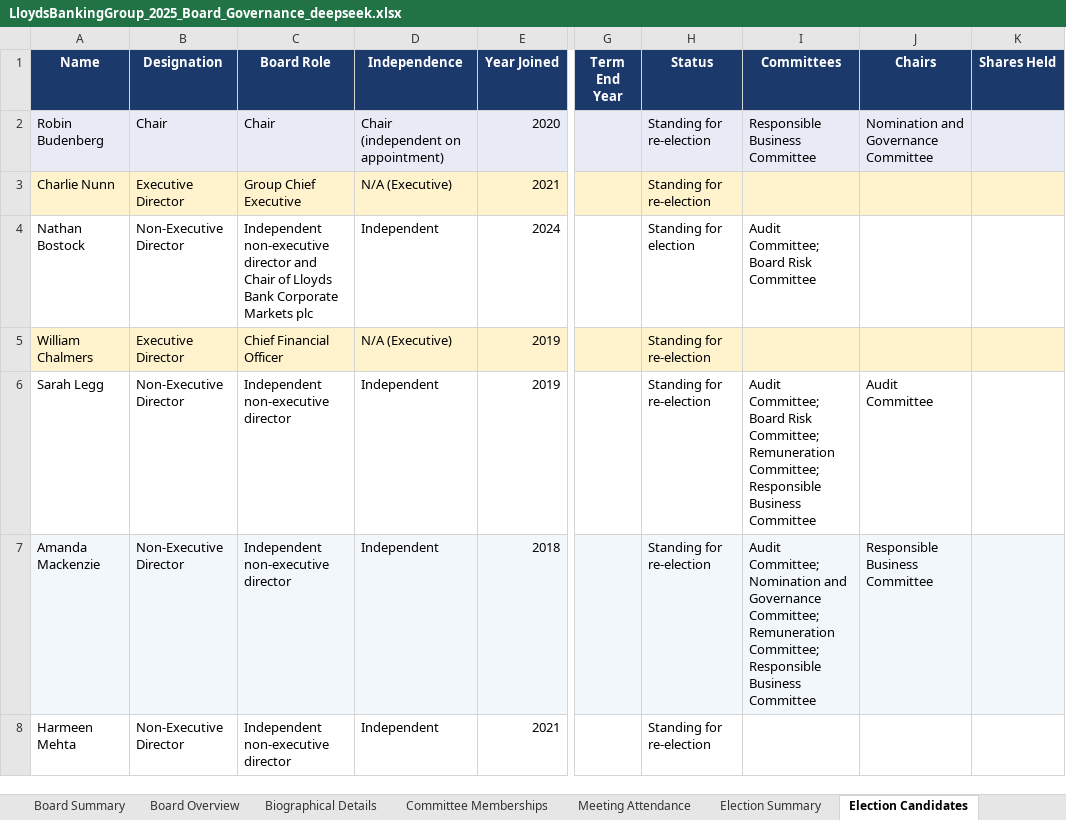
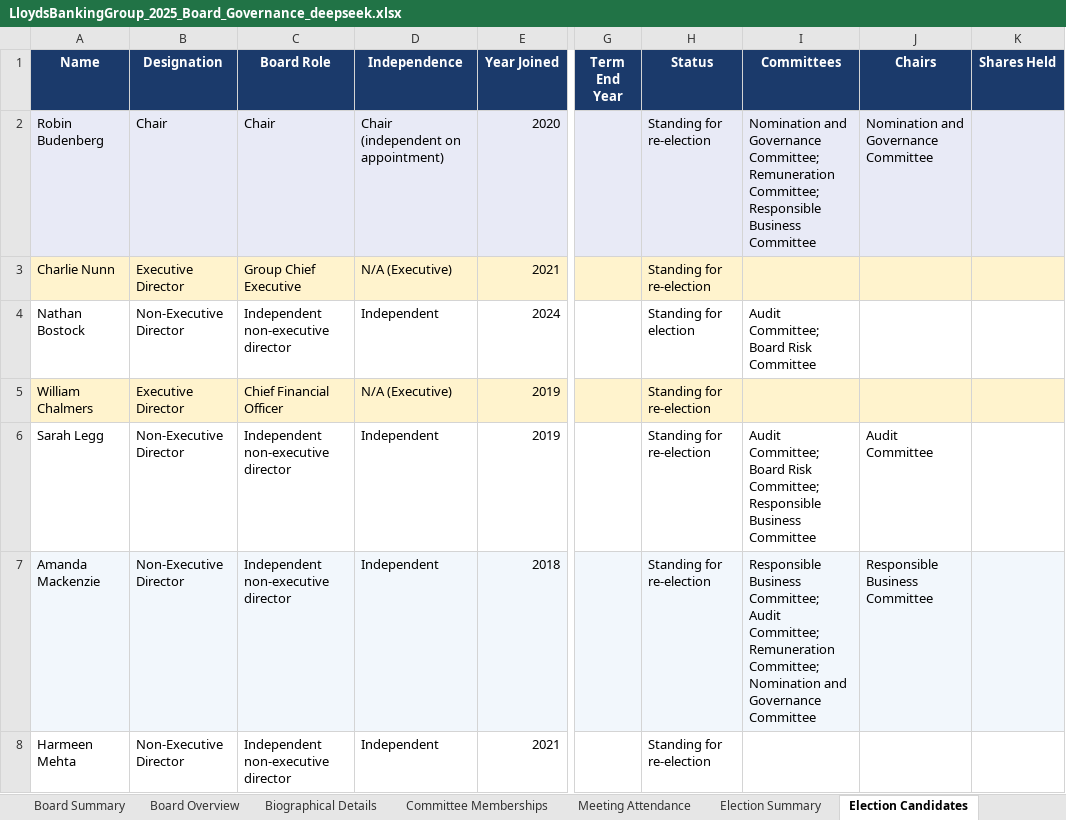
Before and after one commit to EricXRen/board-governance-extractor, an Excel workbook: outputs/lbg-2025/LloydsBankingGroup_2025_Board_Governance_deepseek.xlsx, sheet Election Candidates, drawn as a sheet; only a part is shown, gaps mark what is left out; values as stored, in another font and other column widths than the file's, no borders; the diff covers the shown part only; the diff names each change by its address in the sheet, - before the commit and + after, or states it on an @@ line.

```diff
--- a/outputs/lbg-2025/LloydsBankingGroup_2025_Board_Governance_deepseek.xlsx (sheet Election Candidates)
+++ b/outputs/lbg-2025/LloydsBankingGroup_2025_Board_Governance_deepseek.xlsx (sheet Election Candidates)
-I2 (Committees): Responsible Business…
+I2 (Committees): Nomination and Governance Committee; Remuneration Committee; Responsible Business…
-C4 (Board Role): …non-executive director and Chair of Lloyds Bank Corporate Markets plc
+C4 (Board Role): …non-executive director
-I6 (Committees): …Risk Committee; Remuneration Committee; Responsible Business…
+I6 (Committees): …Risk Committee; Responsible Business…
-I7 (Committees): Audit Committee; Nomination and Governance Committee; Remuneration Committee; Responsible Business Committee
+I7 (Committees): Responsible Business Committee; Audit Committee; Remuneration Committee; Nomination and Governance Committee
```
Also changed, not shown: 5 edited cells elsewhere in this sheet, sheet Board Overview, sheet Board Summary, sheet Biographical Details, sheet Election Summary, sheet Meeting Attendance, sheet Committee Memberships, 4 other files.
